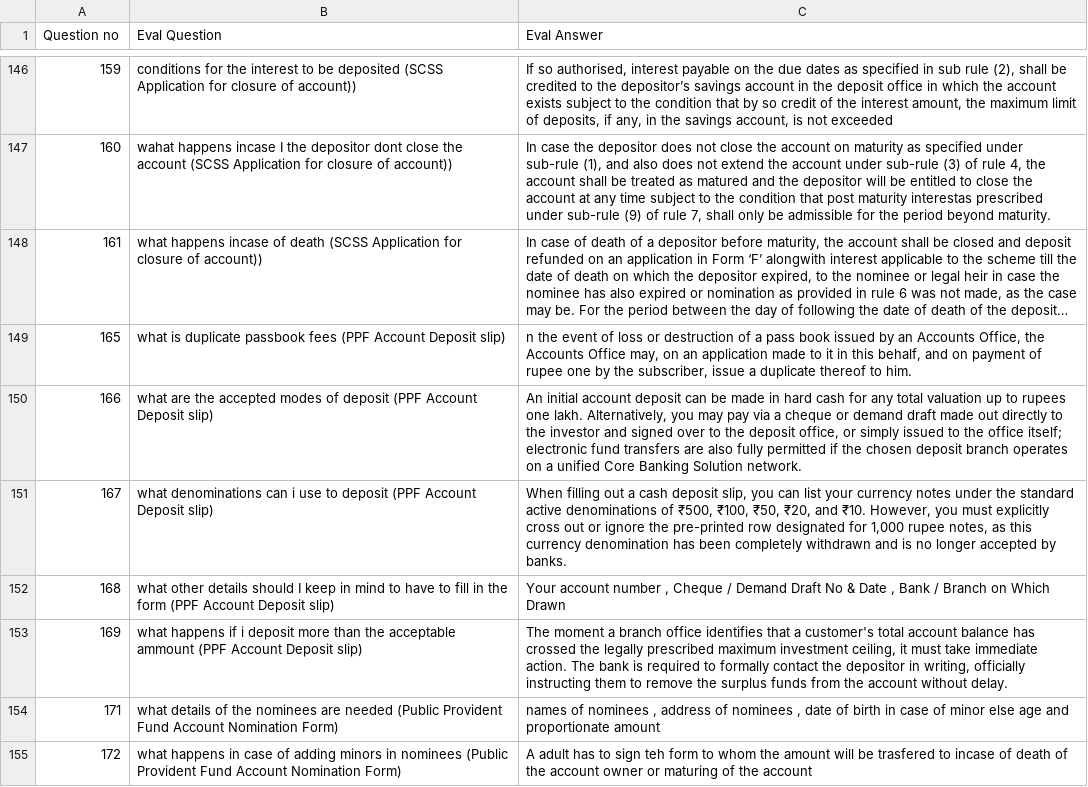
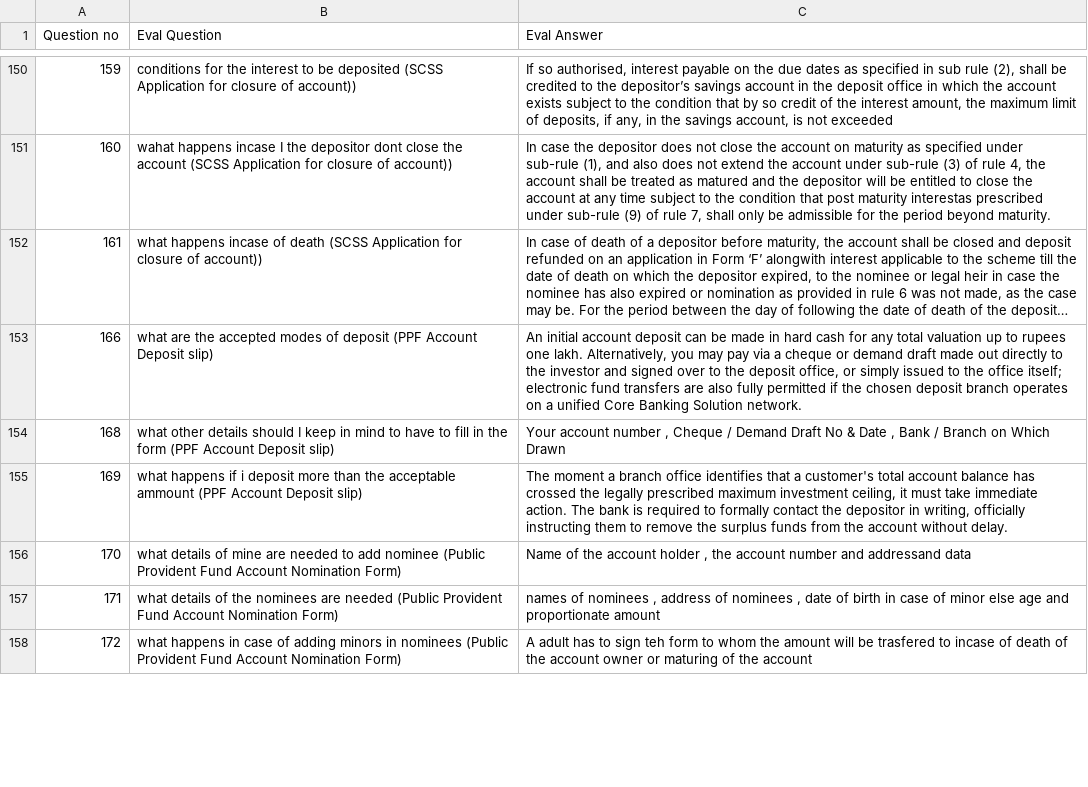
Before and after one commit to Jishnu-Prasad888/FormBot-Agentic-RAG, a CSV file: eval_clean.csv (was helpfull scripts/eval_clean.csv), drawn as a sheet; only a part is shown, gaps mark what is left out; long unchanged cells end in …; removed rows and columns are numbered as before the commit, all else as after; the diff covers the shown part only; the diff names each change by its address in the sheet, - before the commit and + after, or states it on an @@ line.

```diff
--- a/helpfull scripts/eval_clean.csv
+++ b/eval_clean.csv
-row 149: 165 | what is duplicate passbook fees (PPF Account Deposit slip) | n the event of loss or destruction of a pass book issued by an Accounts Office, the Accounts Office may, on an application made to it in this behalf, and on payment of rupee one by the subscriber, issue a duplicate thereof to him.
-row 151: 167 | what denominations can i use to deposit (PPF Account Deposit slip) | When filling out a cash deposit slip, you can list your currency notes under the standard active denominations of ₹500, ₹100, ₹50, ₹20, and ₹10. However, you must explicitly cross out or ignore the pre-printed row designated for 1,000 rupee notes, as this currency denomination has been completely withdrawn and is no longer accepted by banks.
+row 156: 170 | what details of mine are needed to add nominee (Public Provident Fund Account Nomination Form) | Name of the account holder , the account number and addressand data
```
Also changed, not shown: 11 added rows and 4 removed rows elsewhere in this file, 13 other files.
